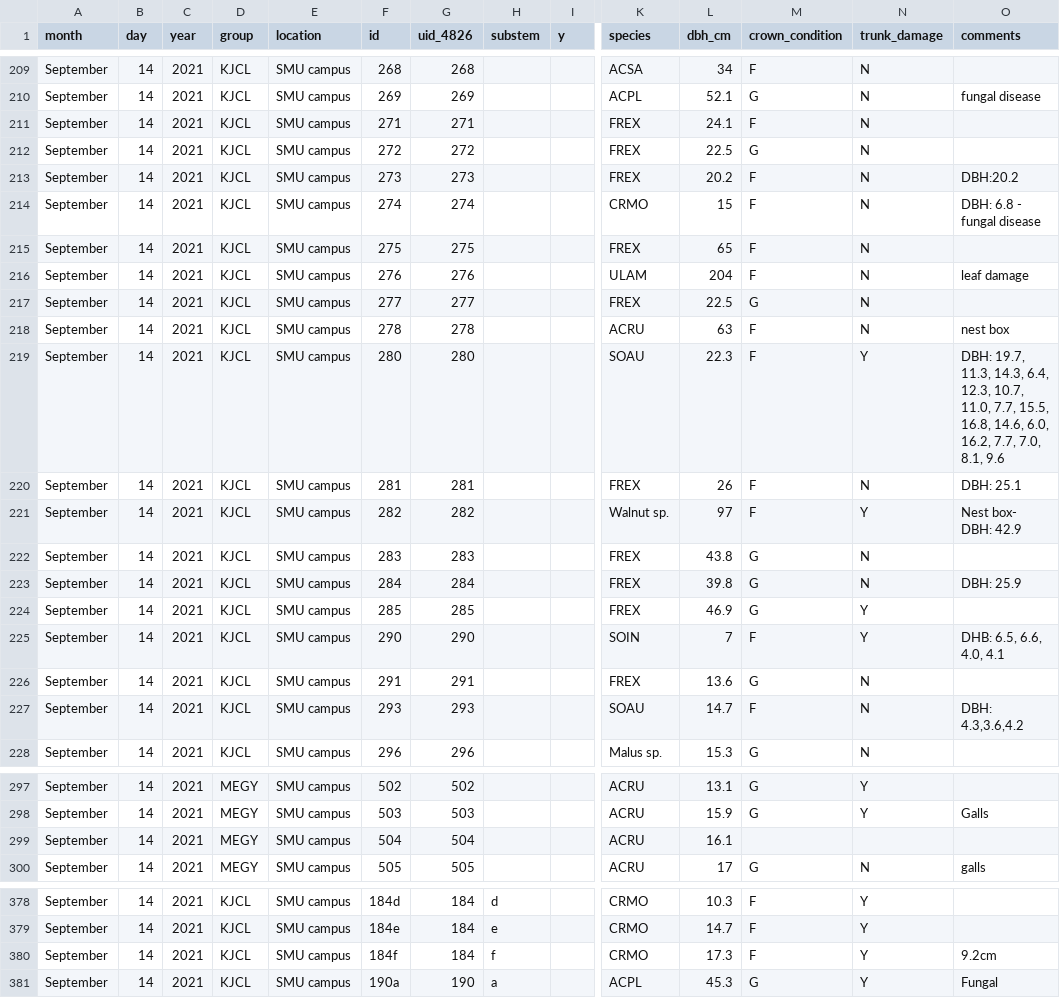
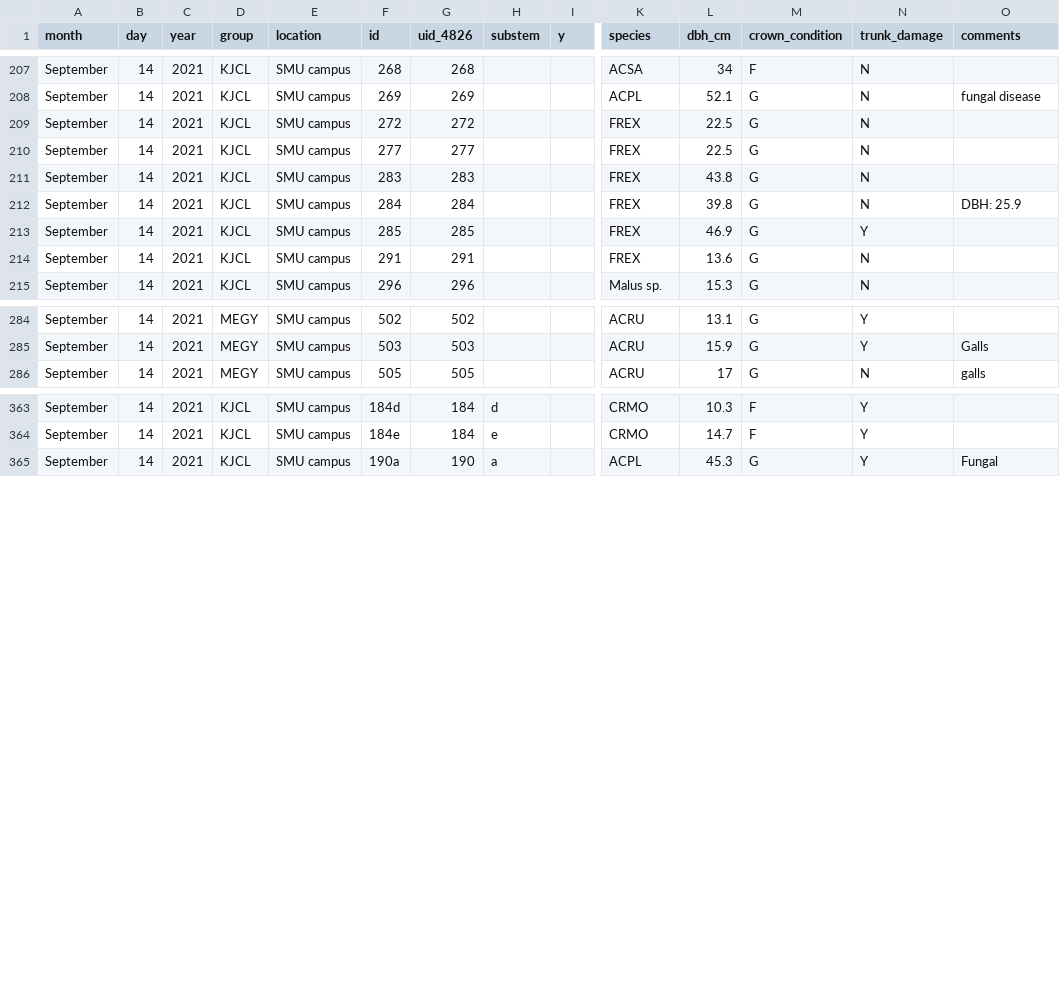
Before and after one commit to jensenbrown19/FinalProjectBrownZinn, a CSV file: ENVS 4826 Project Data.csv, drawn as a sheet; only a part is shown, gaps mark what is left out; rows hold the shown columns only; the diff covers the shown part only; the diff names each change by its address in the sheet, - before the commit and + after, or states it on an @@ line.

```diff
--- a/ENVS 4826 Project Data.csv
+++ b/ENVS 4826 Project Data.csv
-row 211: September | 14 | 2021 | KJCL | SMU campus | 271 | 271 |  |  | FREX | 24.1 | F | N
-row 213: September | 14 | 2021 | KJCL | SMU campus | 273 | 273 |  |  | FREX | 20.2 | F | N | DBH:20.2
-row 214: September | 14 | 2021 | KJCL | SMU campus | 274 | 274 |  |  | CRMO | 15 | F | N | DBH: 6.8 - fungal disease
-row 215: September | 14 | 2021 | KJCL | SMU campus | 275 | 275 |  |  | FREX | 65 | F | N
-row 216: September | 14 | 2021 | KJCL | SMU campus | 276 | 276 |  |  | ULAM | 204 | F | N | leaf damage
-row 218: September | 14 | 2021 | KJCL | SMU campus | 278 | 278 |  |  | ACRU | 63 | F | N | nest box
-row 219: September | 14 | 2021 | KJCL | SMU campus | 280 | 280 |  |  | SOAU | 22.3 | F | Y | DBH: 19.7, 11.3, 14.3, 6.4, 12.3, 10.7, 11.0, 7.7, 15.5, 16.8, 14.6, 6.0, 16.2, 7.7, 7.0, 8.1, 9.6
-row 220: September | 14 | 2021 | KJCL | SMU campus | 281 | 281 |  |  | FREX | 26 | F | N | DBH: 25.1
-row 221: September | 14 | 2021 | KJCL | SMU campus | 282 | 282 |  |  | Walnut sp. | 97 | F | Y | Nest box- DBH: 42.9
-row 225: September | 14 | 2021 | KJCL | SMU campus | 290 | 290 |  |  | SOIN | 7 | F | Y | DHB: 6.5, 6.6, 4.0, 4.1
-row 227: September | 14 | 2021 | KJCL | SMU campus | 293 | 293 |  |  | SOAU | 14.7 | F | N | DBH: 4.3,3.6,4.2
-row 299: September | 14 | 2021 | MEGY | SMU campus | 504 | 504 |  |  | ACRU | 16.1
-row 380: September | 14 | 2021 | KJCL | SMU campus | 184f | 184 | f |  | CRMO | 17.3 | F | Y | 9.2cm
```
Also changed, not shown: 3 removed rows elsewhere in this file, 1 other file.
